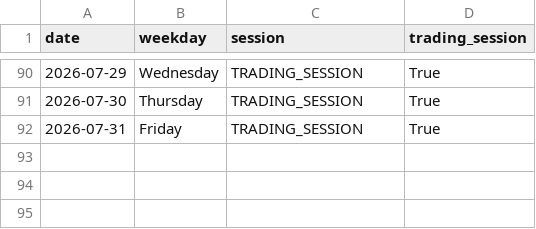
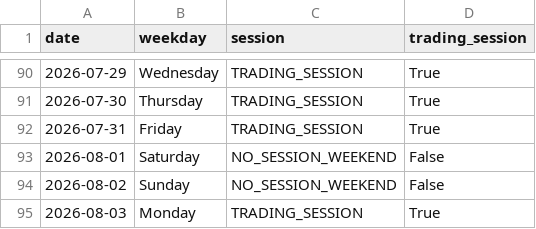
Before and after one commit to ThryB64/CornStudy, a CSV file: data/official_forward/market_sessions.csv, drawn as a sheet; only a part is shown, gaps mark what is left out; the diff names each change by its address in the sheet, - before the commit and + after, or states it on an @@ line.

Commit message:
chore(forward): official collect 2026-08-03

```diff
--- a/data/official_forward/market_sessions.csv
+++ b/data/official_forward/market_sessions.csv
+row 93: 2026-08-01 | Saturday | NO_SESSION_WEEKEND | False
+row 94: 2026-08-02 | Sunday | NO_SESSION_WEEKEND | False
+row 95: 2026-08-03 | Monday | TRADING_SESSION | True
```
Also changed, not shown: 31 other files.
